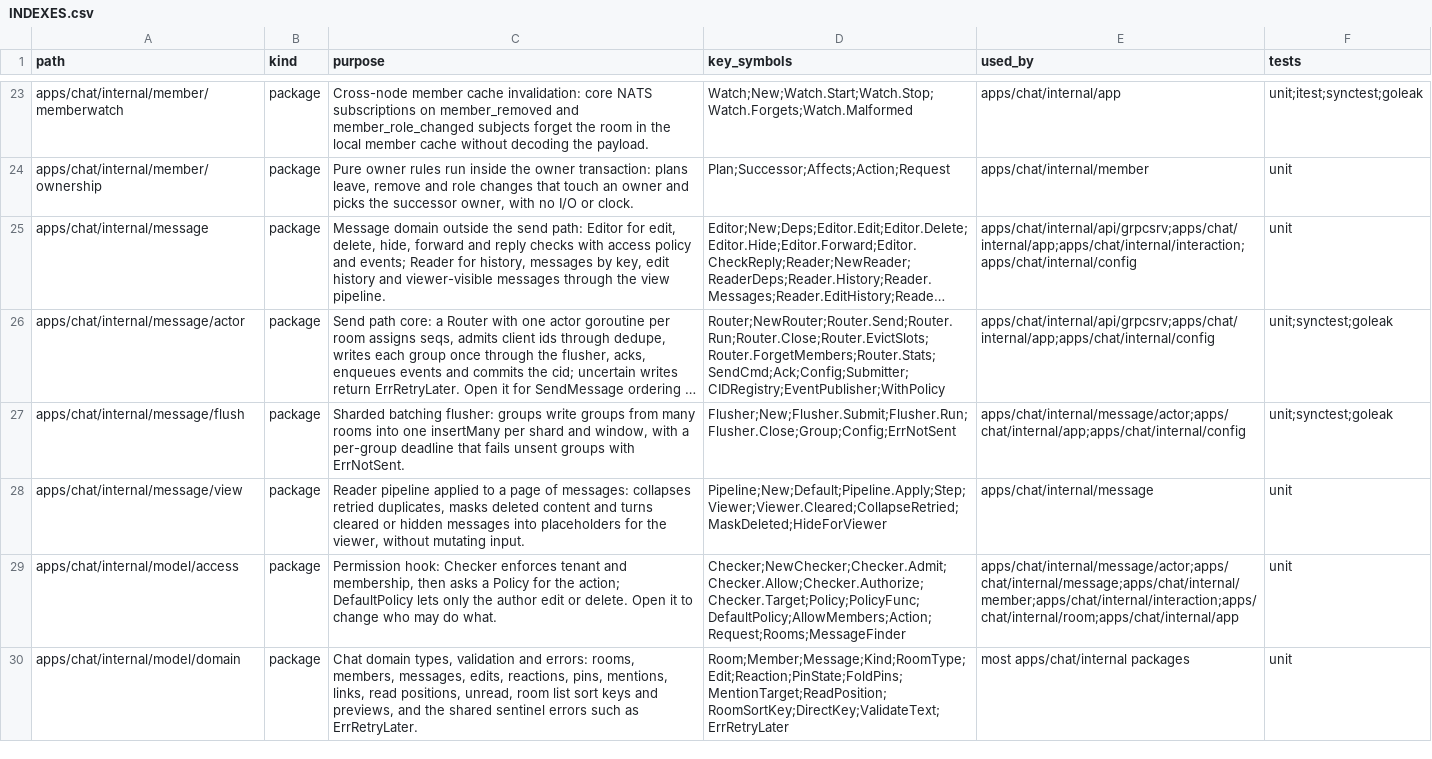
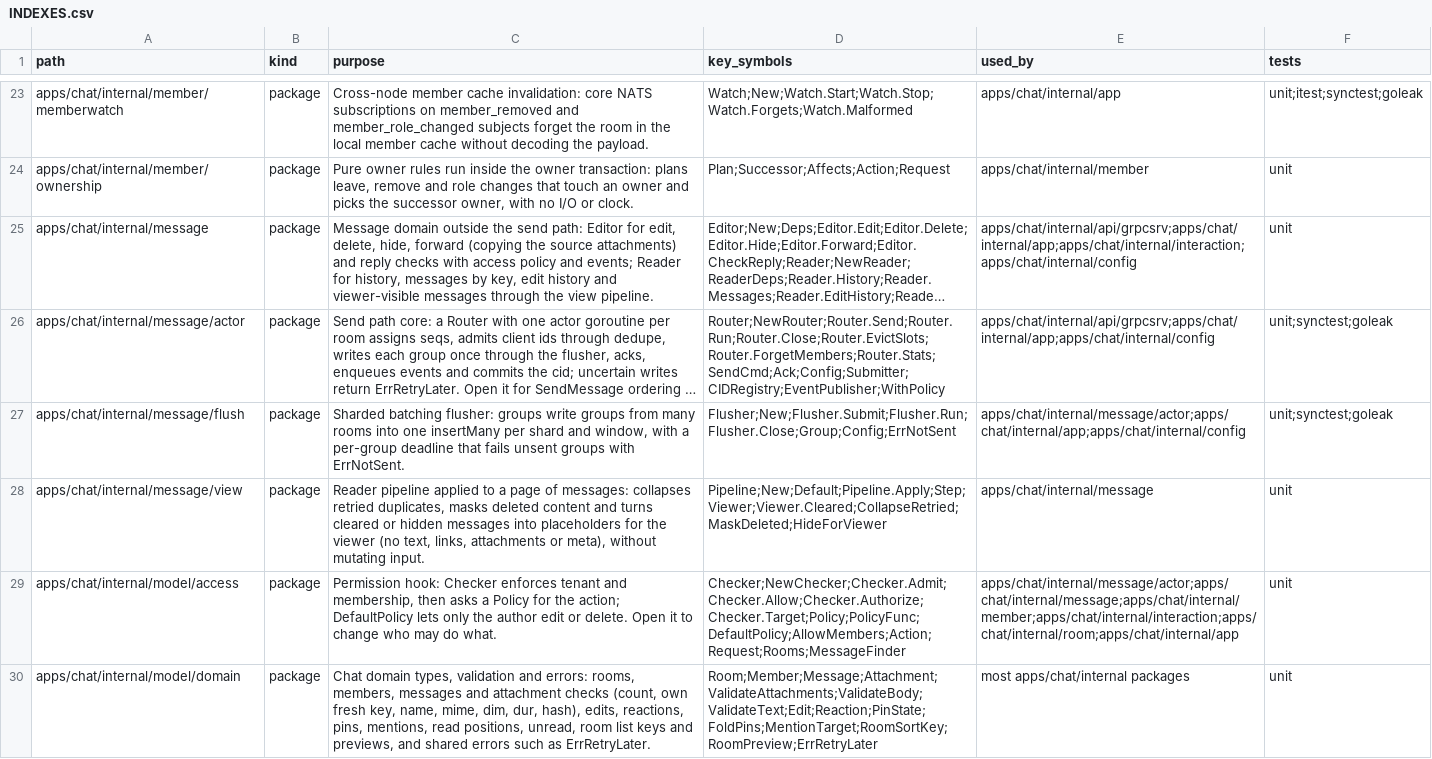
Before and after one commit to ivannguyendev/chatim, a CSV file: INDEXES.csv, drawn as a sheet; only a part is shown, gaps mark what is left out; long unchanged cells end in …; the diff covers the shown part only; the diff names each change by its address in the sheet, - before the commit and + after, or states it on an @@ line.

Commit message:
docs(media): P2 attachments, download URLs and gallery
- module 12: send rules, attachment fields, GetAttachmentURLs, ListUploads, thumbnails and the Lambda contract, errors, limits
- messages field files in module 02 and architecture; media_uploads dim, dur, hash
- events: msg_* carry Message.attachments, no new events
- chat and gateway ops: signed URL TTL range, gallery index apply, MediaService paths
- INDEXES rows for touched packages and media protos

```diff
--- a/INDEXES.csv
+++ b/INDEXES.csv
-C25 (purpose): …hide, forward and reply…
+C25 (purpose): …hide, forward (copying the source attachments) and reply…
-C28 (purpose): …for the viewer, without mutating…
+C28 (purpose): …for the viewer (no text, links, attachments or meta), without mutating…
-C30 (purpose): …rooms, members, messages, edits, reactions, pins, mentions, links, read positions, unread, room list sort keys and previews, and the shared sentinel errors such…
+C30 (purpose): …rooms, members, messages and attachment checks (count, own fresh key, name, mime, dim, dur, hash), edits, reactions, pins, mentions, read positions, unread, room list keys and previews, and shared errors such…
-D30 (key_symbols): Room;Member;Message;Kind;RoomType;Edit;Reaction;PinState;FoldPins;MentionTarget;ReadPosition;RoomSortKey;DirectKey;ValidateText;ErrRetryLater
+D30 (key_symbols): Room;Member;Message;Attachment;ValidateAttachments;ValidateBody;ValidateText;Edit;Reaction;PinState;FoldPins;MentionTarget;RoomSortKey;RoomPreview;ErrRetryLater
```
Also changed, not shown: 2 added rows and 15 edited cells elsewhere in this file, 8 other files.
